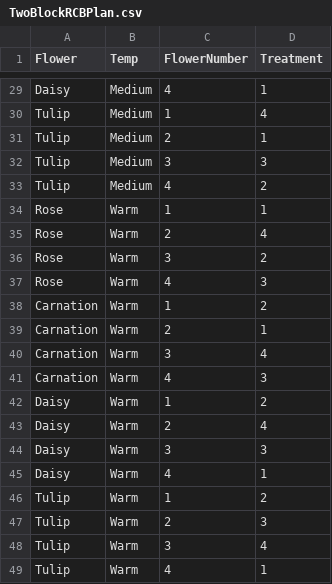
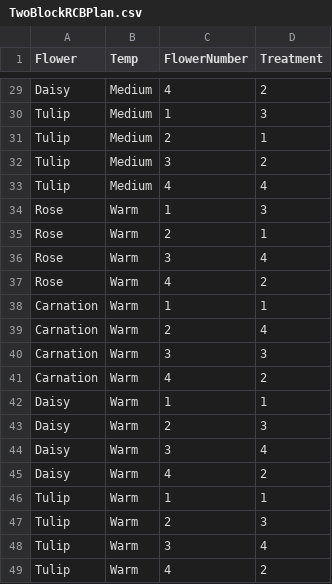
Before and after one commit to ChangLu02/MA500HW8, a CSV file: TwoBlockRCBPlan.csv, drawn as a sheet; only a part is shown, gaps mark what is left out; the diff covers the shown part only.

```diff
--- a/TwoBlockRCBPlan.csv
+++ b/TwoBlockRCBPlan.csv
@@ -29,21 +29,21 @@
-"Daisy","Medium",4,"1"
-"Tulip","Medium",1,"4"
+"Daisy","Medium",4,"2"
+"Tulip","Medium",1,"3"
 "Tulip","Medium",2,"1"
-"Tulip","Medium",3,"3"
-"Tulip","Medium",4,"2"
-"Rose","Warm",1,"1"
-"Rose","Warm",2,"4"
-"Rose","Warm",3,"2"
-"Rose","Warm",4,"3"
-"Carnation","Warm",1,"2"
-"Carnation","Warm",2,"1"
-"Carnation","Warm",3,"4"
-"Carnation","Warm",4,"3"
-"Daisy","Warm",1,"2"
-"Daisy","Warm",2,"4"
-"Daisy","Warm",3,"3"
-"Daisy","Warm",4,"1"
-"Tulip","Warm",1,"2"
+"Tulip","Medium",3,"2"
+"Tulip","Medium",4,"4"
+"Rose","Warm",1,"3"
+"Rose","Warm",2,"1"
+"Rose","Warm",3,"4"
+"Rose","Warm",4,"2"
+"Carnation","Warm",1,"1"
+"Carnation","Warm",2,"4"
+"Carnation","Warm",3,"3"
+"Carnation","Warm",4,"2"
+"Daisy","Warm",1,"1"
+"Daisy","Warm",2,"3"
+"Daisy","Warm",3,"4"
+"Daisy","Warm",4,"2"
+"Tulip","Warm",1,"1"
 "Tulip","Warm",2,"3"
 "Tulip","Warm",3,"4"
-"Tulip","Warm",4,"1"
+"Tulip","Warm",4,"2"
```
Also changed, not shown: 22 edited cells elsewhere in this file, 2 other files.
